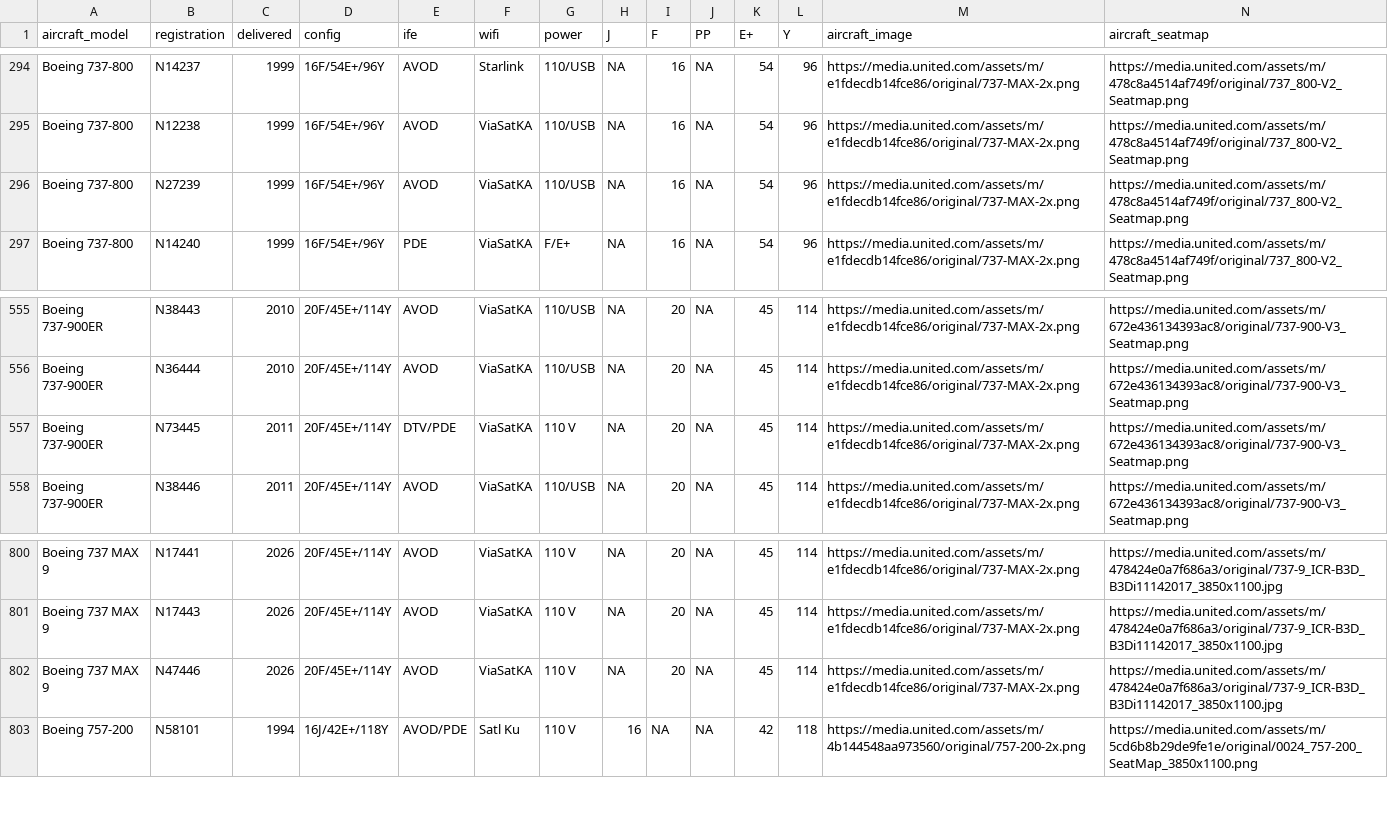
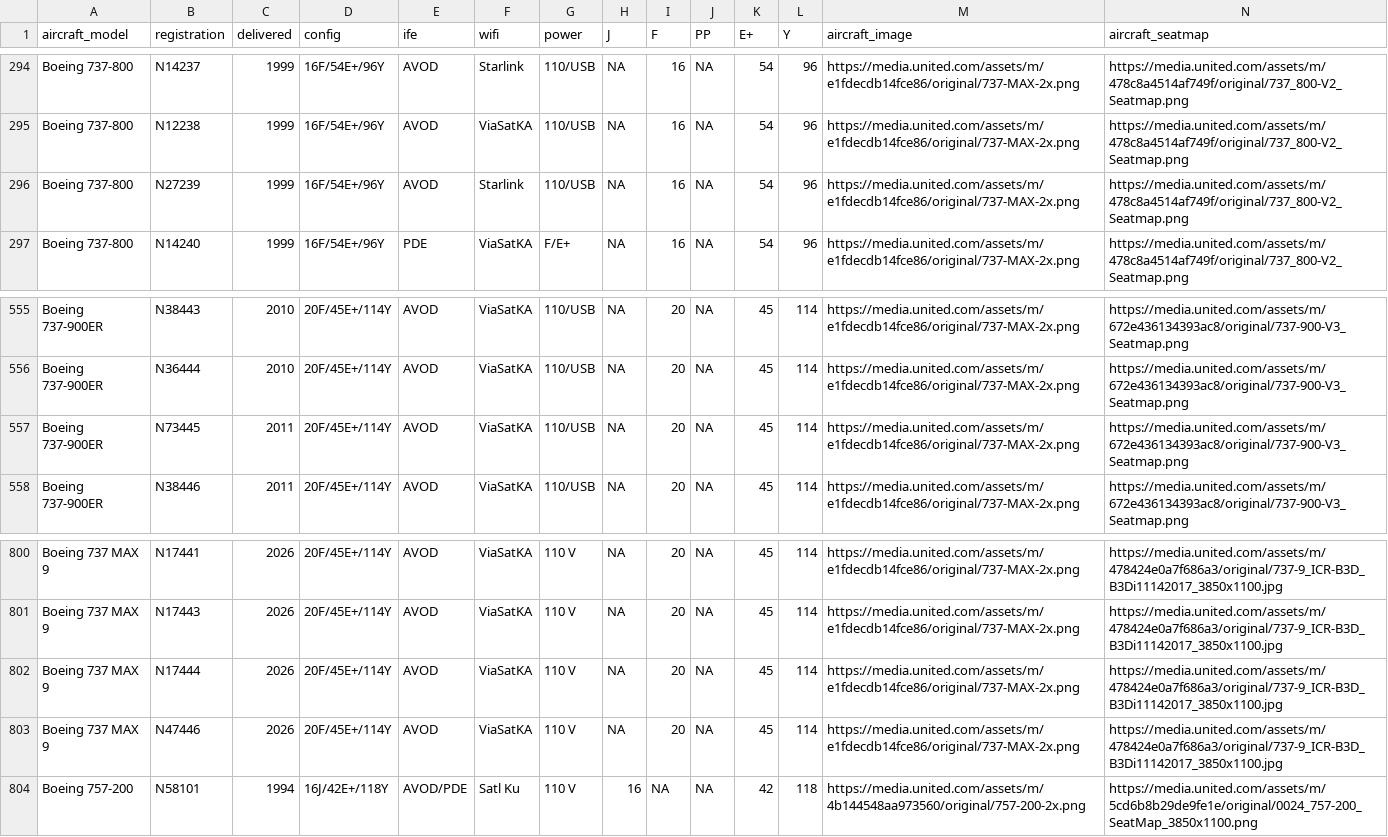
Before and after one commit to mstavro/fleetR, a CSV file: data/united_full_fleet_info.csv, drawn as a sheet; only a part is shown, gaps mark what is left out.

```diff
--- a/data/united_full_fleet_info.csv
+++ b/data/united_full_fleet_info.csv
@@ -295,3 +295,3 @@ Boeing 737-800,N14237 ,1999,16F/54E+/96Y,AVOD,Starlink,110/USB,NA,16,NA,54,96,h
 Boeing 737-800,N12238 ,1999,16F/54E+/96Y,AVOD,ViaSatKA,110/USB,NA,16,NA,54,96,https://media.united.com/assets/m/e1fdecdb14fce86/original/737-MAX-2x.png,https://media.united.com/assets/m/478c8a4514af749f/original/737_800-V2_Seatmap.png
-Boeing 737-800,N27239 ,1999,16F/54E+/96Y,AVOD,ViaSatKA,110/USB,NA,16,NA,54,96,https://media.united.com/assets/m/e1fdecdb14fce86/original/737-MAX-2x.png,https://media.united.com/assets/m/478c8a4514af749f/original/737_800-V2_Seatmap.png
+Boeing 737-800,N27239 ,1999,16F/54E+/96Y,AVOD,Starlink,110/USB,NA,16,NA,54,96,https://media.united.com/assets/m/e1fdecdb14fce86/original/737-MAX-2x.png,https://media.united.com/assets/m/478c8a4514af749f/original/737_800-V2_Seatmap.png
 Boeing 737-800,N14240 ,1999,16F/54E+/96Y,PDE,ViaSatKA,F/E+,NA,16,NA,54,96,https://media.united.com/assets/m/e1fdecdb14fce86/original/737-MAX-2x.png,https://media.united.com/assets/m/478c8a4514af749f/original/737_800-V2_Seatmap.png
@@ -556,3 +556,3 @@ Boeing 737-900ER,N38443 ,2010 ,20F/45E+/114Y,AVOD,ViaSatKA,110/USB,NA,20,NA,45
 Boeing 737-900ER,N36444 ,2010,20F/45E+/114Y,AVOD,ViaSatKA,110/USB,NA,20,NA,45,114,https://media.united.com/assets/m/e1fdecdb14fce86/original/737-MAX-2x.png,https://media.united.com/assets/m/672e436134393ac8/original/737-900-V3_Seatmap.png
-Boeing 737-900ER,N73445,2011,20F/45E+/114Y,DTV/PDE,ViaSatKA,110 V,NA,20,NA,45,114,https://media.united.com/assets/m/e1fdecdb14fce86/original/737-MAX-2x.png,https://media.united.com/assets/m/672e436134393ac8/original/737-900-V3_Seatmap.png
+Boeing 737-900ER,N73445,2011,20F/45E+/114Y,AVOD,ViaSatKA,110/USB,NA,20,NA,45,114,https://media.united.com/assets/m/e1fdecdb14fce86/original/737-MAX-2x.png,https://media.united.com/assets/m/672e436134393ac8/original/737-900-V3_Seatmap.png
 Boeing 737-900ER,N38446 ,2011,20F/45E+/114Y,AVOD,ViaSatKA,110/USB,NA,20,NA,45,114,https://media.united.com/assets/m/e1fdecdb14fce86/original/737-MAX-2x.png,https://media.united.com/assets/m/672e436134393ac8/original/737-900-V3_Seatmap.png
@@ -801,2 +801,3 @@ Boeing 737 MAX 9,N17441,2026,20F/45E+/114Y,AVOD,ViaSatKA,110 V,NA,20,NA,45,114,h
 Boeing 737 MAX 9,N17443,2026,20F/45E+/114Y,AVOD,ViaSatKA,110 V,NA,20,NA,45,114,https://media.united.com/assets/m/e1fdecdb14fce86/original/737-MAX-2x.png,https://media.united.com/assets/m/478424e0a7f686a3/original/737-9_ICR-B3D_B3Di11142017_3850x1100.jpg
+Boeing 737 MAX 9,N17444,2026,20F/45E+/114Y,AVOD,ViaSatKA,110 V,NA,20,NA,45,114,https://media.united.com/assets/m/e1fdecdb14fce86/original/737-MAX-2x.png,https://media.united.com/assets/m/478424e0a7f686a3/original/737-9_ICR-B3D_B3Di11142017_3850x1100.jpg
 Boeing 737 MAX 9,N47446,2026,20F/45E+/114Y,AVOD,ViaSatKA,110 V,NA,20,NA,45,114,https://media.united.com/assets/m/e1fdecdb14fce86/original/737-MAX-2x.png,https://media.united.com/assets/m/478424e0a7f686a3/original/737-9_ICR-B3D_B3Di11142017_3850x1100.jpg
```
Also changed, not shown: data/compatible_registrations.csv.
